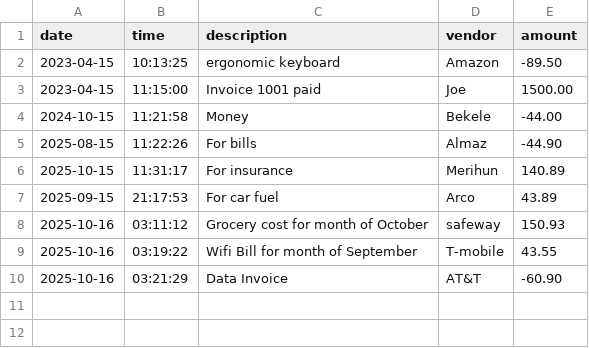
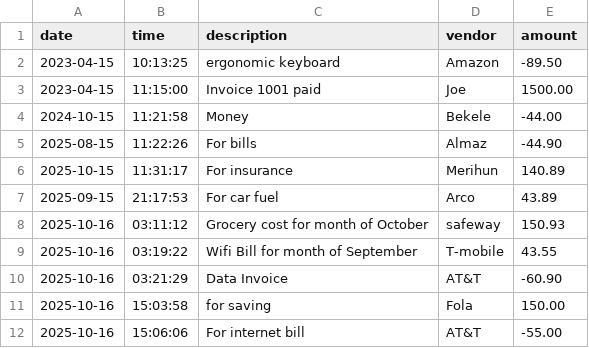
Before and after one commit to tesfahunfola/Accounting_Ledger_App, a CSV file: Data/transactions.csv, drawn as a sheet.

```diff
--- a/Data/transactions.csv
+++ b/Data/transactions.csv
@@ -10 +10,3 @@ date|time|description|vendor|amount
 2025-10-16|03:21:29|Data Invoice|AT&T|-60.90
+2025-10-16|15:03:58|for saving|Fola|150.00
+2025-10-16|15:06:06|For internet bill|AT&T|-55.00
```
Also changed, not shown: 2 other files.
